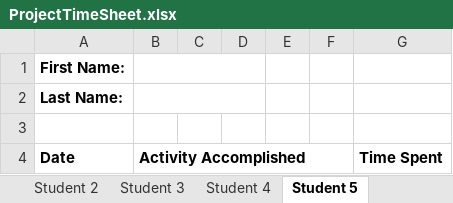
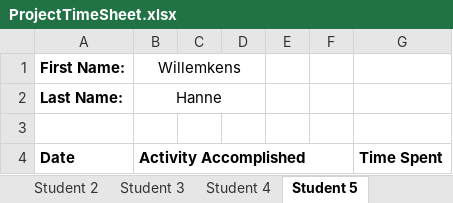
Before and after one commit to Thodnys/GroupProject2122-misproject-23, an Excel workbook: ProjectTimeSheet.xlsx, sheet Student 5, drawn as a sheet; values as stored, in another font and other column widths than the file's, no borders; the diff names each change by its address in the sheet, - before the commit and + after, or states it on an @@ line.

```diff
--- a/ProjectTimeSheet.xlsx (sheet Student 5)
+++ b/ProjectTimeSheet.xlsx (sheet Student 5)
-B1: (empty)
+B1: Willemkens
-B2 (Willemkens): (empty)
+B2 (Willemkens): Hanne
```
Also changed, not shown: sheet Student 1, sheet Summary, sheet Student 2, sheet Student 4, sheet Student 6, sheet Student 3.
